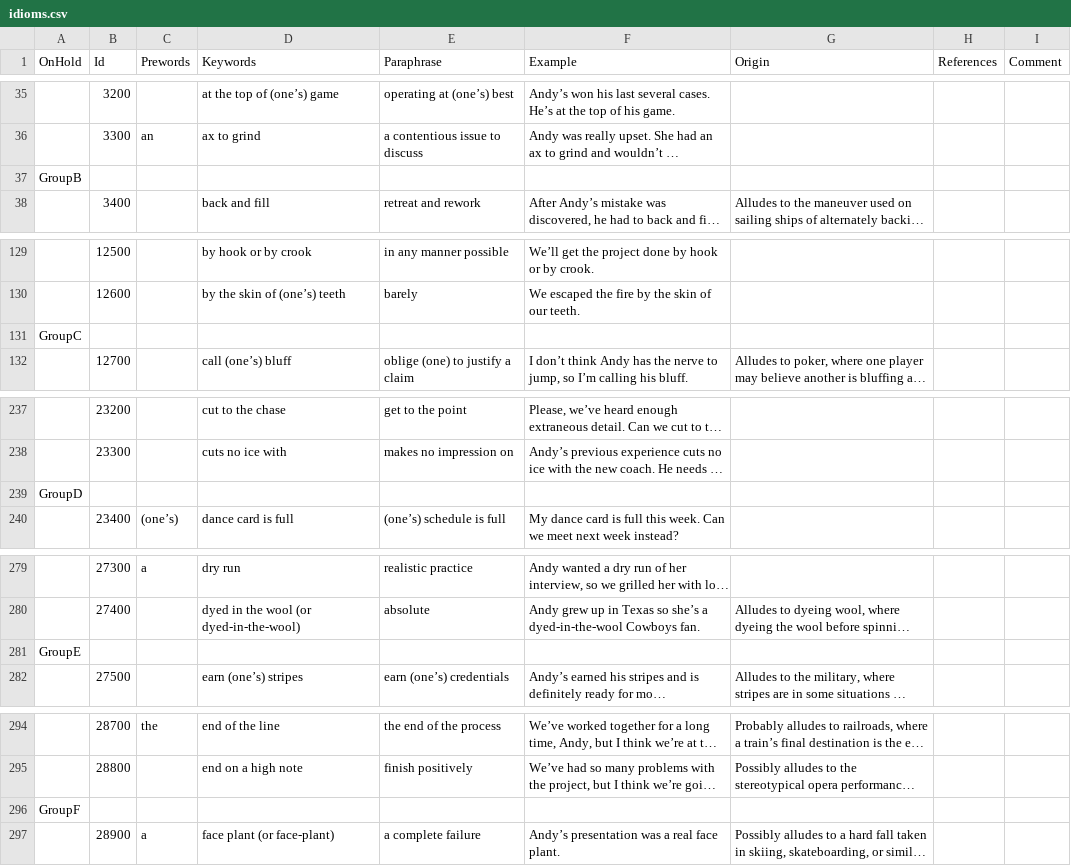
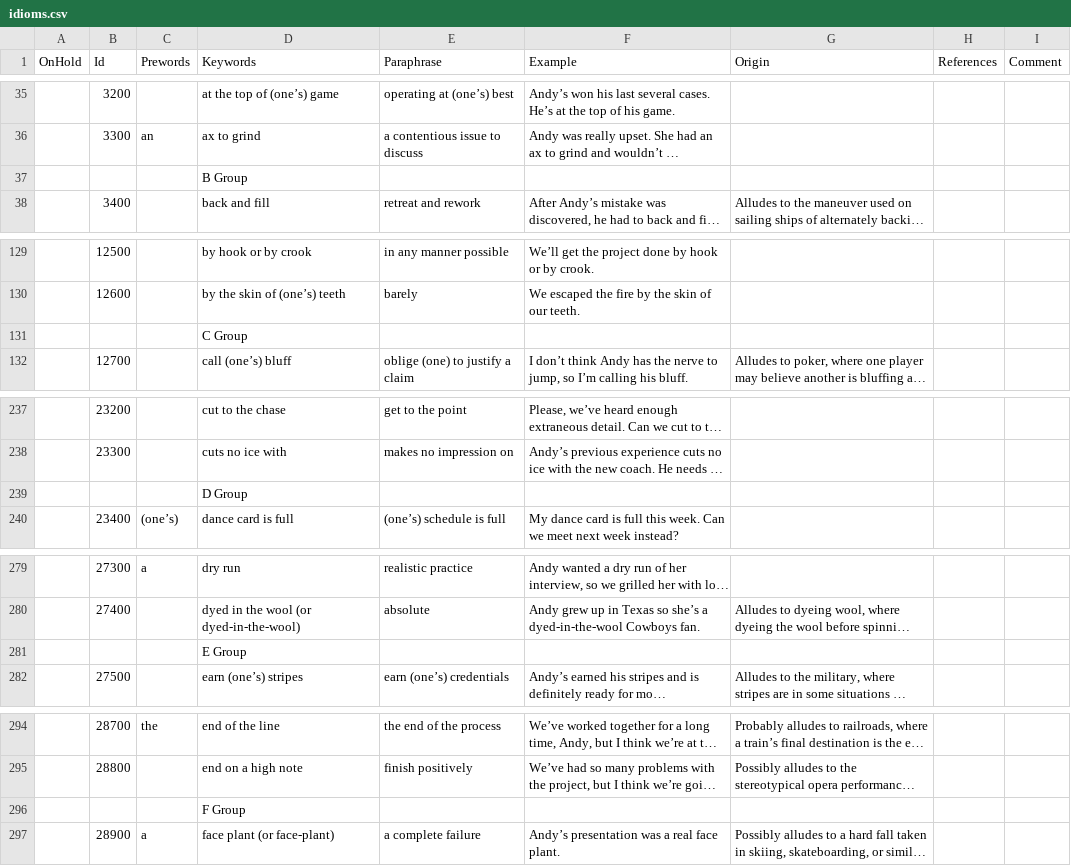
Before and after one commit to jack-bennett/idioms, a CSV file: idioms.csv, drawn as a sheet; only a part is shown, gaps mark what is left out; long unchanged cells end in …; removed rows and columns are numbered as before the commit, all else as after; the diff covers the shown part only; the diff names each change by its address in the sheet, - before the commit and + after, or states it on an @@ line.

Commit message:
Corrected placement of group titles.

```diff
--- a/idioms.csv
+++ b/idioms.csv
-row 37: GroupB
+row 37:  |  |  | B Group
-row 131: GroupC
+row 131:  |  |  | C Group
-row 239: GroupD
+row 239:  |  |  | D Group
-row 281: GroupE
+row 281:  |  |  | E Group
-row 296: GroupF
+row 296:  |  |  | F Group
```
Also changed, not shown: 22 added rows and 22 removed rows elsewhere in this file, 1 other file.
